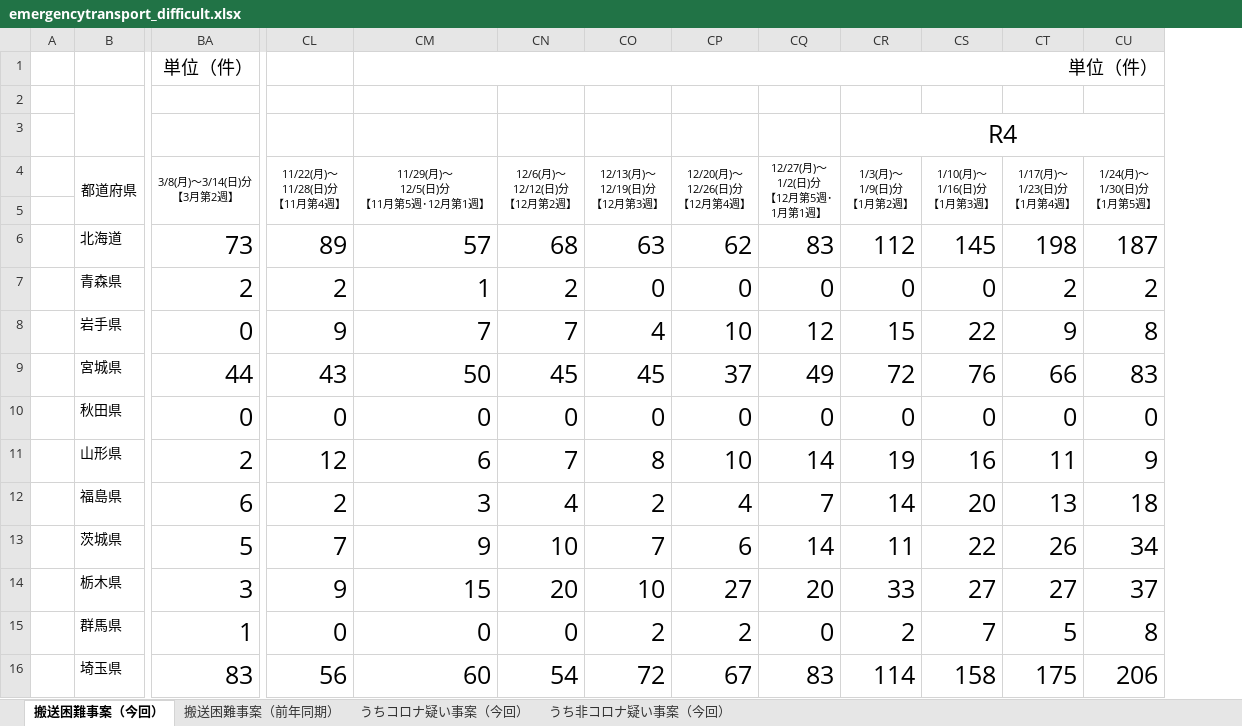
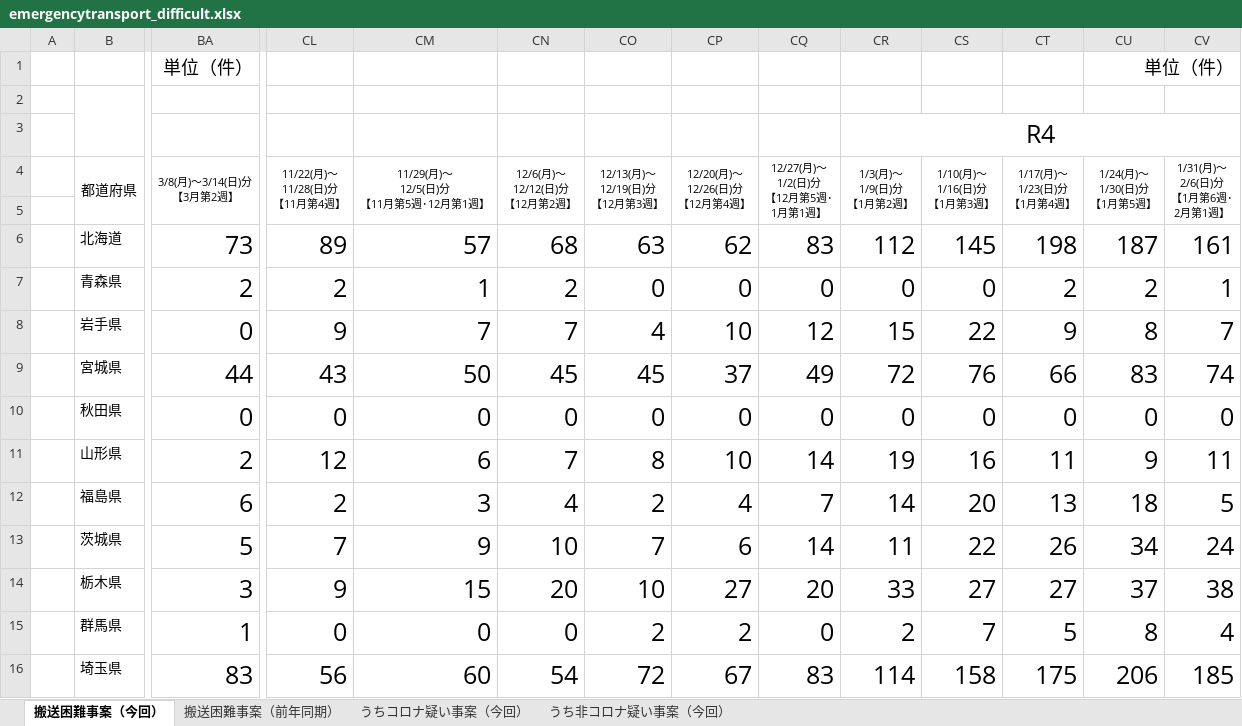
Before and after one commit to code4fukui/fdma_go_jp, an Excel workbook: emergencytransport_difficult.xlsx, sheet 搬送困難事案（今回）, drawn as a sheet; only a part is shown, gaps mark what is left out; values as stored, in another font and other column widths than the file's, no borders; charts and pictures not drawn; removed rows and columns are numbered as before the commit, all else as after; rows hold the shown columns only; the diff names each change by its address in the sheet, - before the commit and + after, or states it on an @@ line.

```diff
--- a/emergencytransport_difficult.xlsx (sheet 搬送困難事案（今回）)
+++ b/emergencytransport_difficult.xlsx (sheet 搬送困難事案（今回）)
+column CV (1/31(月)～ 2/6(日)分 【1月第6週･ 2月第1週】), rows 6-16: 161 | 1 | 7 | 74 | 0 | 11 | 5 | 24 | 38 | 4 | 185
-row 1:  |  | 単位（件） |  | 単位（件）
+row 1:  |  | 単位（件） |  |  |  |  |  |  |  |  |  | 単位（件）
```
Also changed, not shown: sheet 搬送困難事案（前年同期）, sheet うちコロナ疑い事案（今回）, sheet うち非コロナ疑い事案（今回）, 3 other files.
